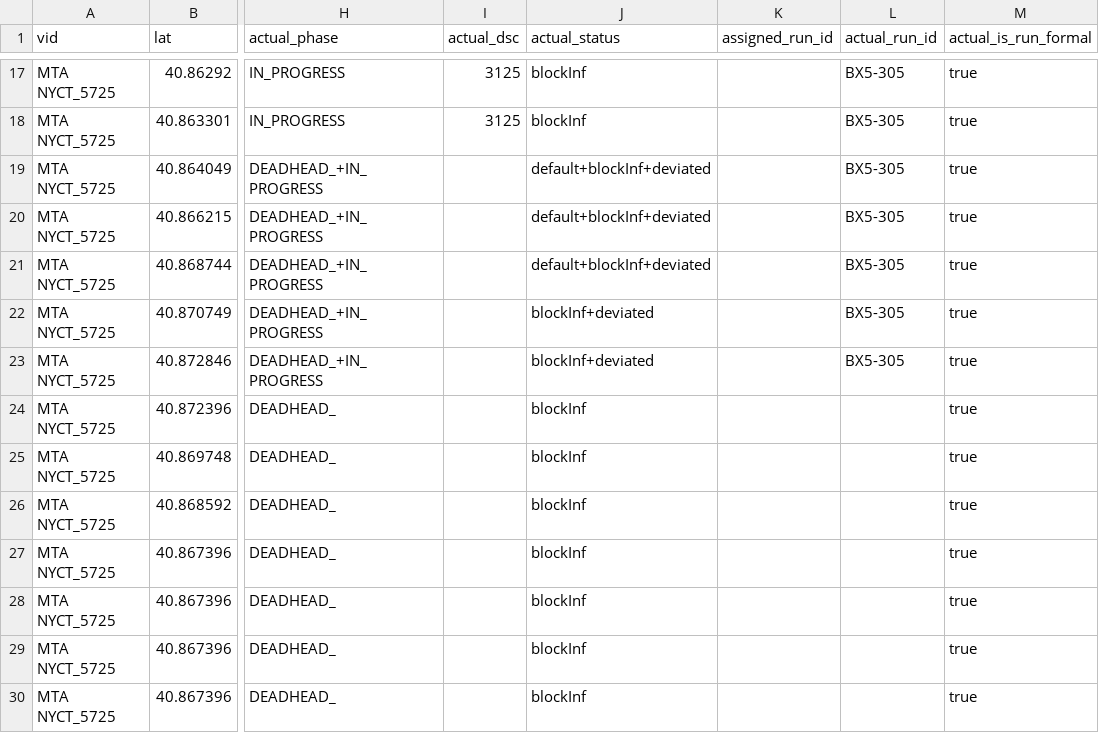
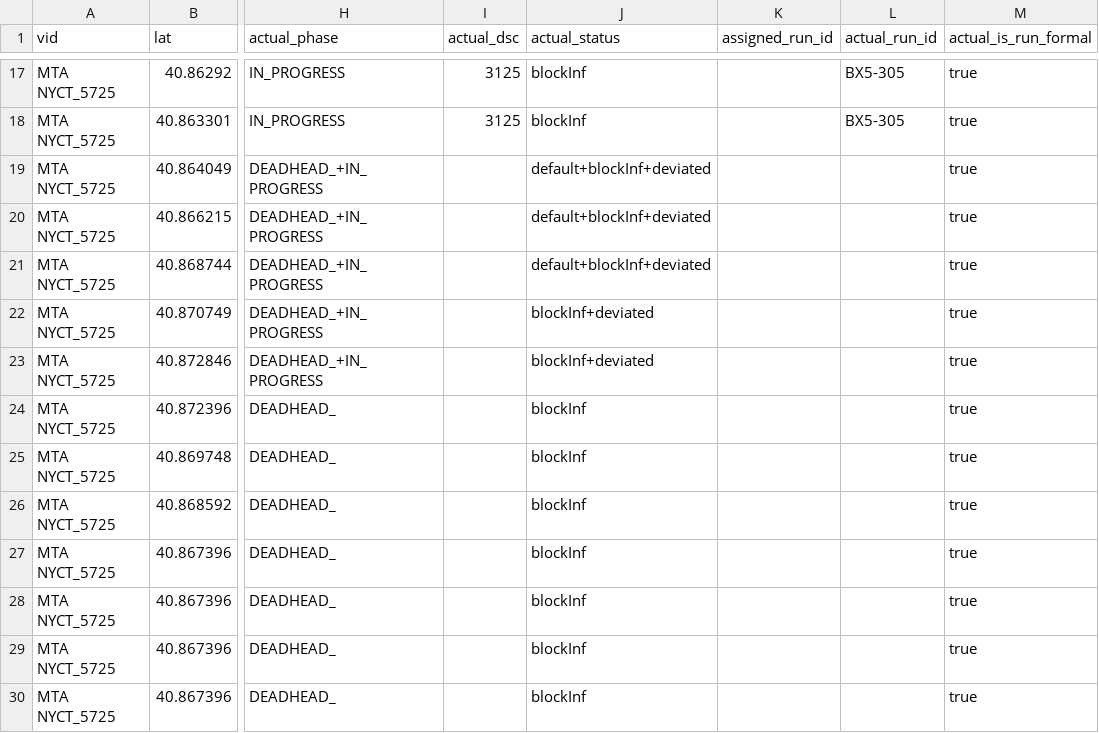
Before and after one commit to camsys/onebusaway-nyc, a CSV file: onebusaway-nyc-integration-tests/src/integration-test/resources/traces/5725-2012-09-19T10-14-17.csv, drawn as a sheet; only a part is shown, gaps mark what is left out; the diff names each change by its address in the sheet, - before the commit and + after, or states it on an @@ line.

```diff
--- a/onebusaway-nyc-integration-tests/src/integration-test/resources/traces/5725-2012-09-19T10-14-17.csv
+++ b/onebusaway-nyc-integration-tests/src/integration-test/resources/traces/5725-2012-09-19T10-14-17.csv
-L19:L23 (actual_run_id): BX5-305
+L19:L23 (actual_run_id): (empty)
```
Also changed, not shown: 51 other files.
